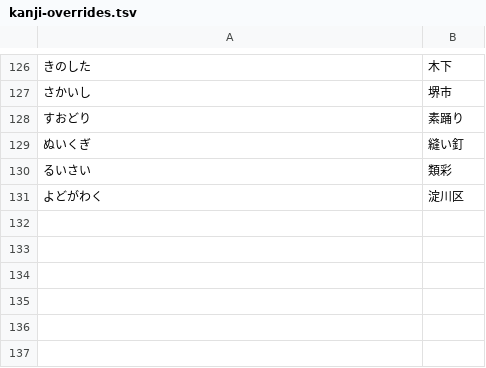
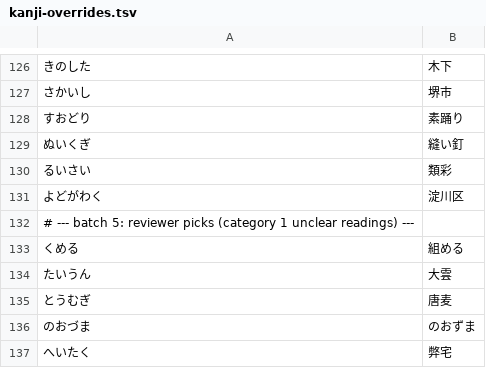
Before and after one commit to nft-syou/open-secret-memo, a TSV file: scripts/kanji-overrides.tsv, drawn as a sheet; only a part is shown, gaps mark what is left out; the diff names each change by its address in the sheet, - before the commit and + after, or states it on an @@ line.

```diff
--- a/scripts/kanji-overrides.tsv
+++ b/scripts/kanji-overrides.tsv
+row 132: # --- batch 5: reviewer picks (category 1 unclear readings) ---
+row 133: くめる | 組める
+row 134: たいうん | 大雲
+row 135: とうむぎ | 唐麦
+row 136: のおづま | のおずま
+row 137: へいたく | 弊宅
```
Also changed, not shown: scripts/kanji-wordlist-report.tsv, 2 other files.
